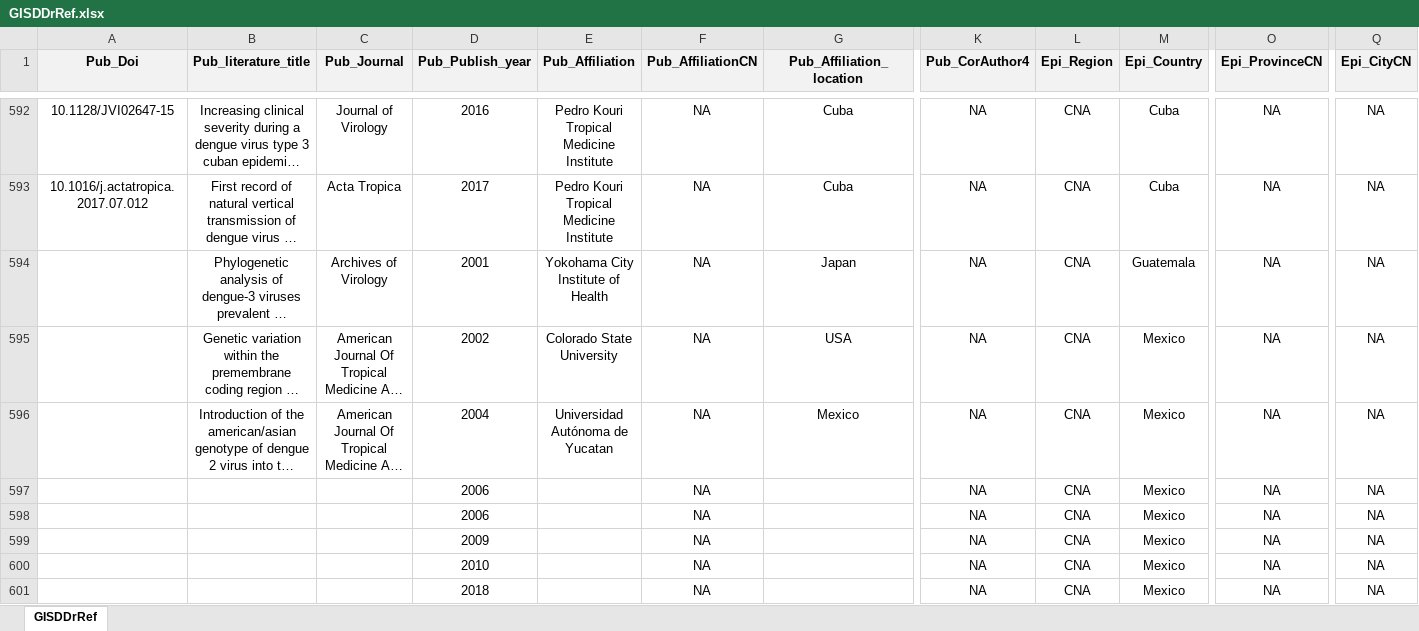
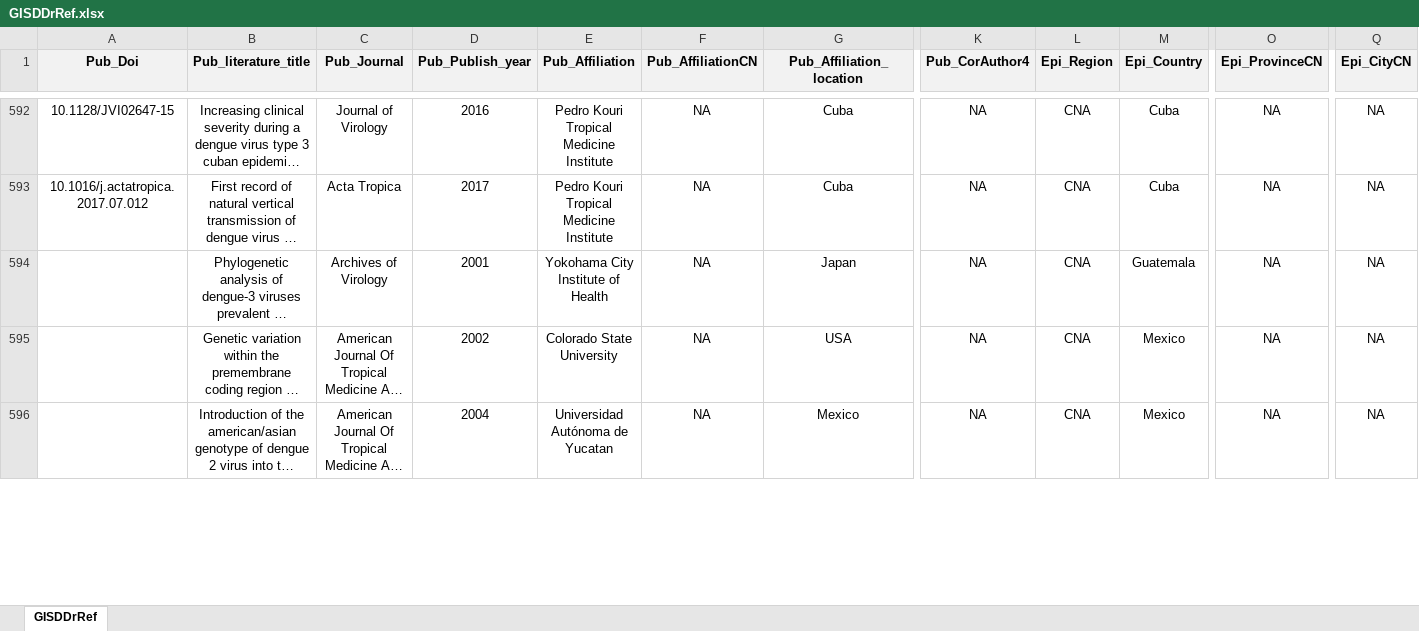
Before and after one commit to GuoXiang9399/GISDDrRef, an Excel workbook: Data/GISDDrRef.xlsx, sheet GISDDrRef, drawn as a sheet; only a part is shown, gaps mark what is left out; long unchanged cells end in …; values as stored, in another font and other column widths than the file's, no borders; removed rows and columns are numbered as before the commit, all else as after; rows hold the shown columns only; the diff covers the shown part only; the diff names each change by its address in the sheet, - before the commit and + after, or states it on an @@ line.

Commit message:
Update GISDDrRef.xlsx

```diff
--- a/Data/GISDDrRef.xlsx (sheet GISDDrRef)
+++ b/Data/GISDDrRef.xlsx (sheet GISDDrRef)
-row 597:  |  |  | 2006 |  | NA |  | NA | CNA | Mexico | NA | NA
-row 598:  |  |  | 2006 |  | NA |  | NA | CNA | Mexico | NA | NA
-row 599:  |  |  | 2009 |  | NA |  | NA | CNA | Mexico | NA | NA
-row 600:  |  |  | 2010 |  | NA |  | NA | CNA | Mexico | NA | NA
-row 601:  |  |  | 2018 |  | NA |  | NA | CNA | Mexico | NA | NA
```
Also changed, not shown: 5 added rows elsewhere in this sheet.
